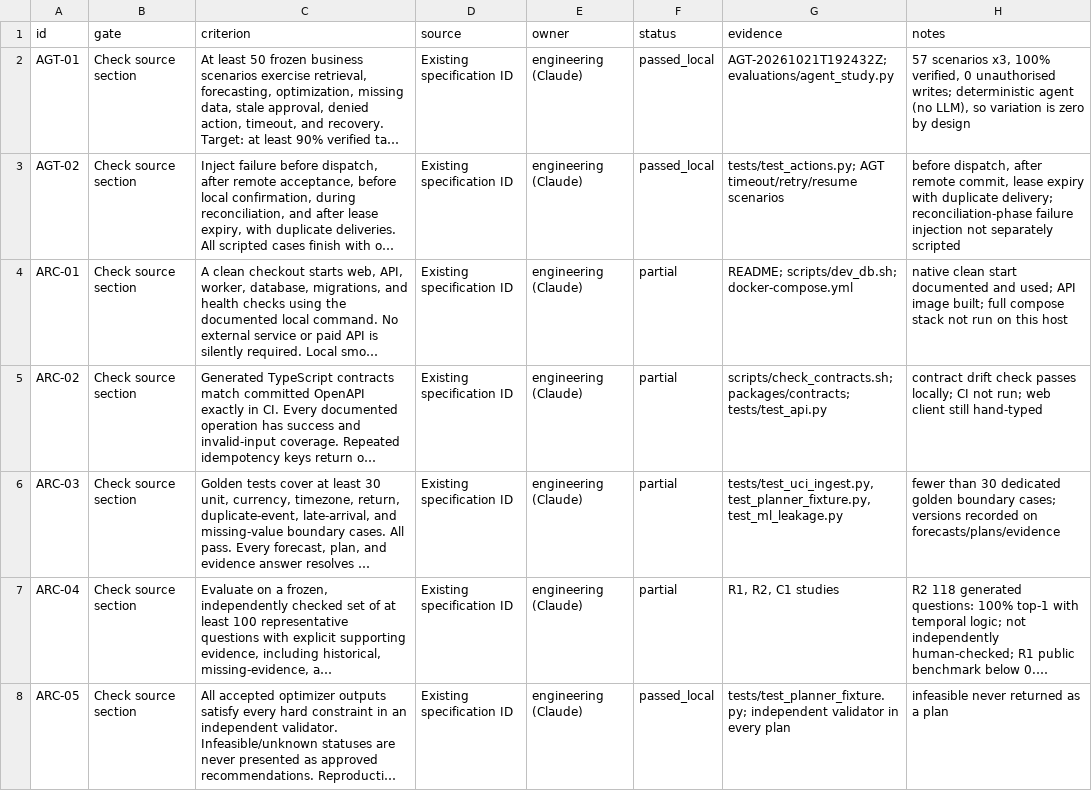
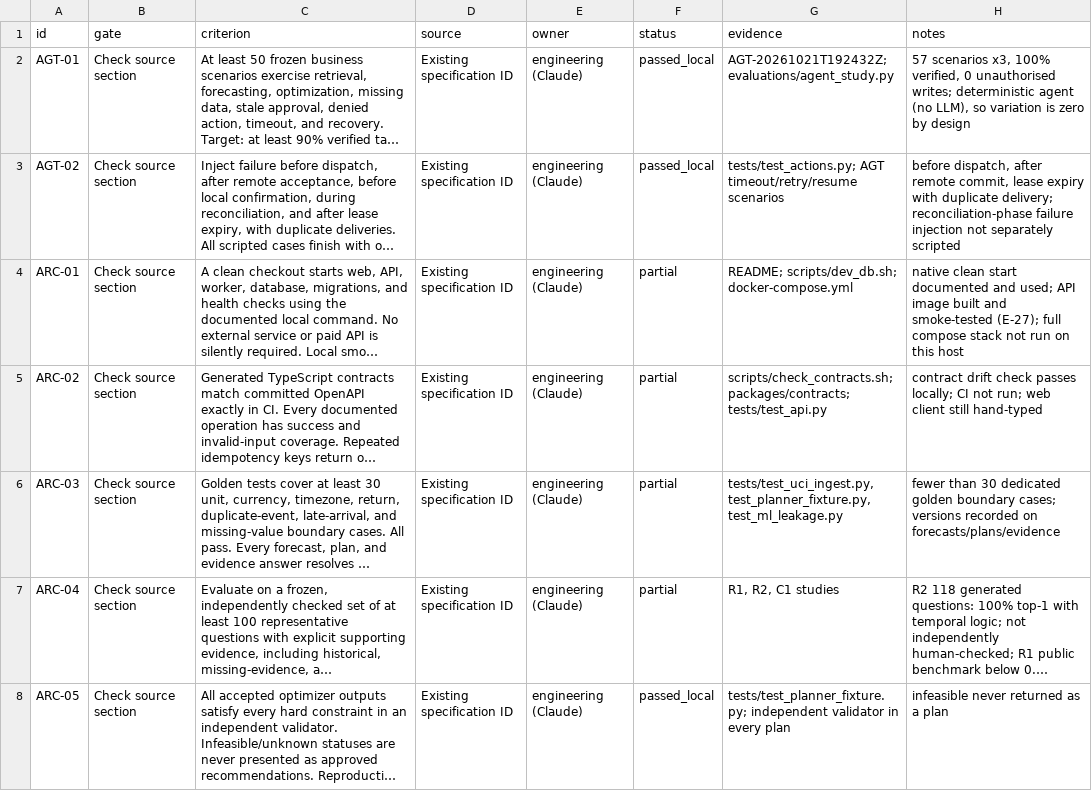
Before and after one commit to krish2105/SupplyLens-, a CSV file: docs/acceptance/acceptance_register.csv, drawn as a sheet; only a part is shown; long unchanged cells end in …; the diff names each change by its address in the sheet, - before the commit and + after, or states it on an @@ line.

Commit message:
Evidence: API container image built and smoke-tested

```diff
--- a/docs/acceptance/acceptance_register.csv
+++ b/docs/acceptance/acceptance_register.csv
-H4 (notes): …API image built; full compose…
+H4 (notes): …API image built and smoke-tested (E-27); full compose…
```
Also changed, not shown: 1 other file.
